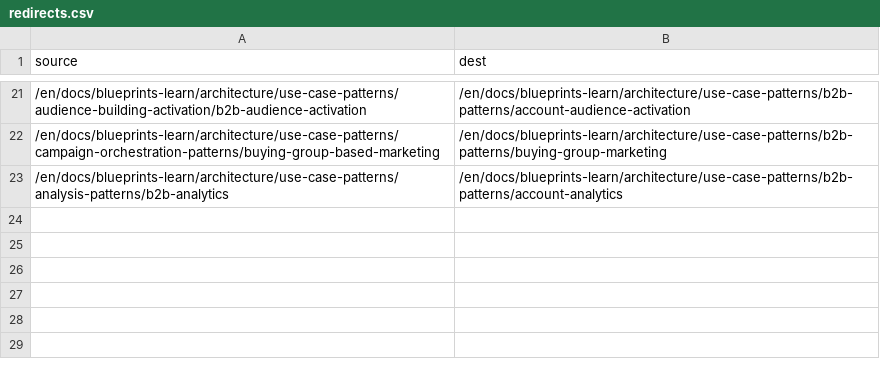
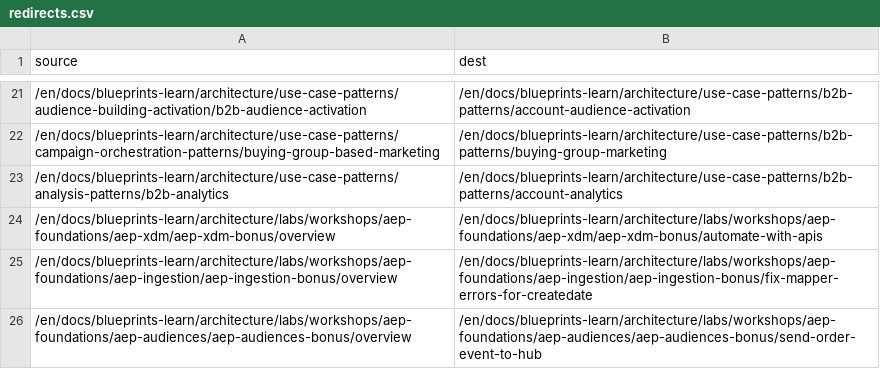
Before and after one commit to AdobeDocs/blueprints-learn.ko-KR, a CSV file: redirects.csv, drawn as a sheet; only a part is shown, gaps mark what is left out; the diff names each change by its address in the sheet, - before the commit and + after, or states it on an @@ line.

Commit message:
Sync non-localized files for core commit 9408731 Changes for core/source commit https://github.com/Adobe-Enterprise-Docs/blueprints-learn.en/commit/9408731bc01ff6b36af7bbd1d6a8e0753769e825

```diff
--- a/redirects.csv
+++ b/redirects.csv
+row 24: /en/docs/blueprints-learn/architecture/labs/workshops/aep-foundations/aep-xdm/aep-xdm-bonus/overview | /en/docs/blueprints-learn/architecture/labs/workshops/aep-foundations/aep-xdm/aep-xdm-bonus/automate-with-apis
+row 25: /en/docs/blueprints-learn/architecture/labs/workshops/aep-foundations/aep-ingestion/aep-ingestion-bonus/overview | /en/docs/blueprints-learn/architecture/labs/workshops/aep-foundations/aep-ingestion/aep-ingestion-bonus/fix-mapper-errors-for-createdate
+row 26: /en/docs/blueprints-learn/architecture/labs/workshops/aep-foundations/aep-audiences/aep-audiences-bonus/overview | /en/docs/blueprints-learn/architecture/labs/workshops/aep-foundations/aep-audiences/aep-audiences-bonus/send-order-event-to-hub
```
